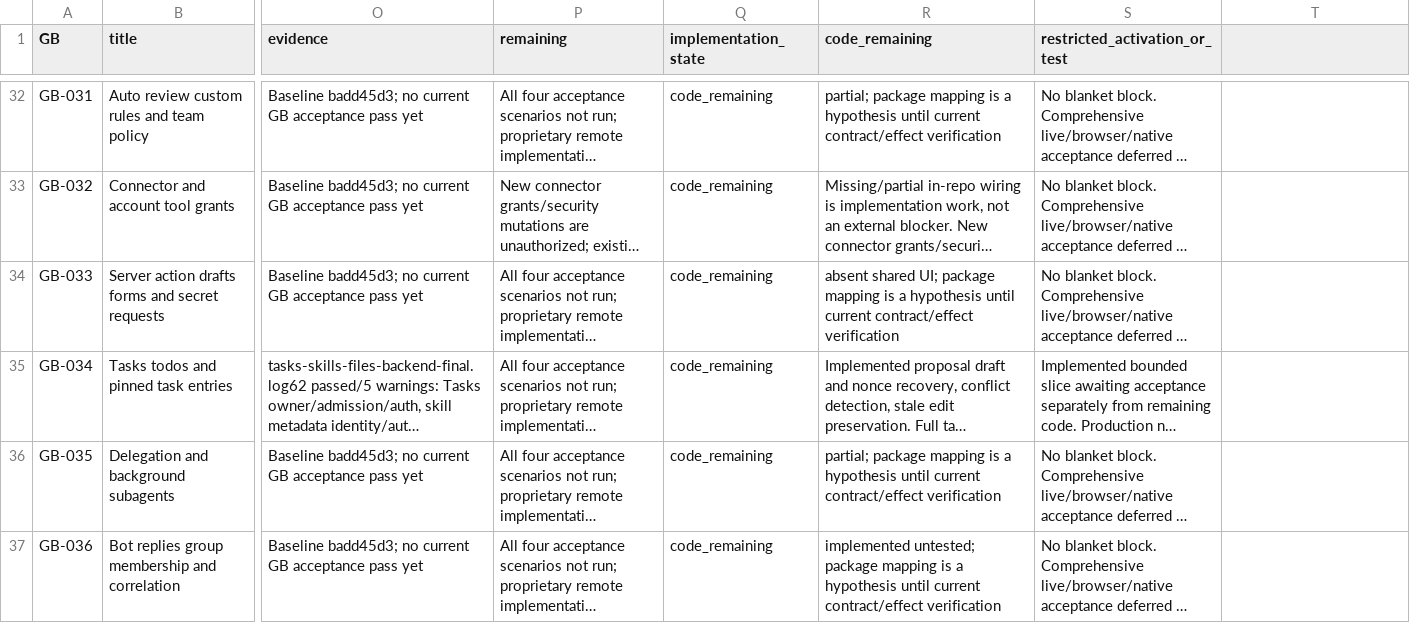
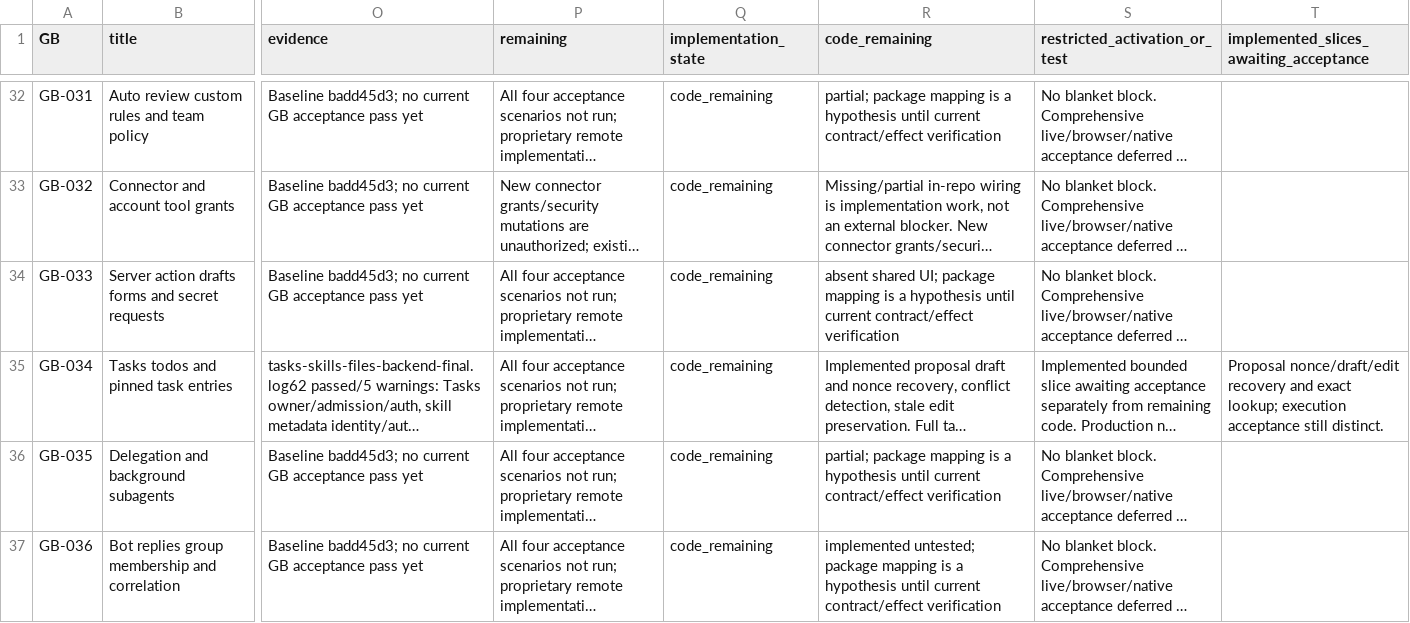
Before and after one commit to JenkinsRobotics/JaegerAI, a CSV file: docs/integration/BLUEPRINT_LEDGER.csv, drawn as a sheet; only a part is shown, gaps mark what is left out; long unchanged cells end in …; the diff covers the shown part only; the diff names each change by its address in the sheet, - before the commit and + after, or states it on an @@ line.

```diff
--- a/docs/integration/BLUEPRINT_LEDGER.csv
+++ b/docs/integration/BLUEPRINT_LEDGER.csv
-T1: (empty)
+T1: implemented_slices_awaiting_acceptance
-T35: (empty)
+T35: Proposal nonce/draft/edit recovery and exact lookup; execution acceptance still distinct.
```
Also changed, not shown: 33 edited cells elsewhere in this file, 22 other files.
